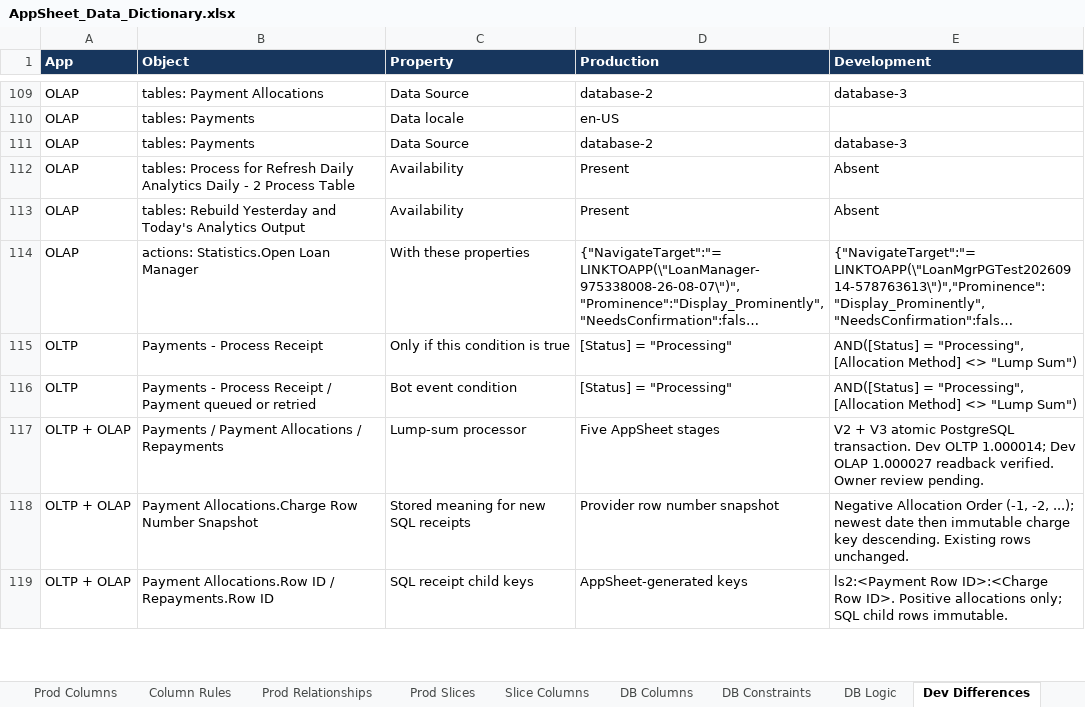
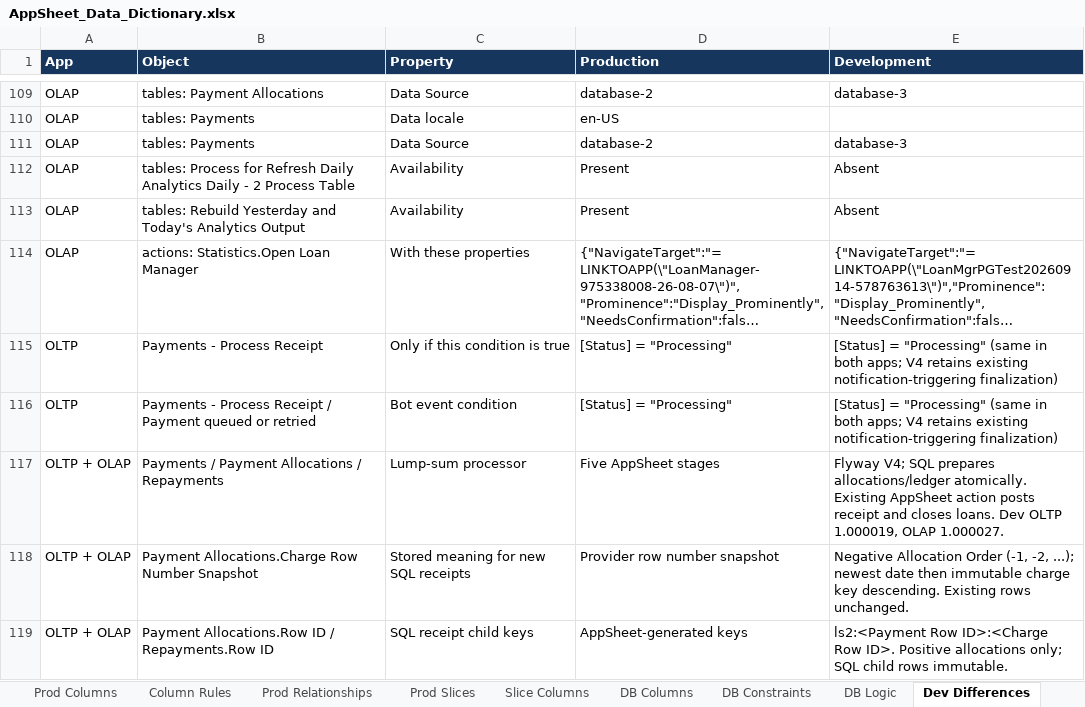
Before and after one commit to welct0407/MW-Credit-App, an Excel workbook: Documents/AppSheet_Data_Dictionary.xlsx, sheet Dev Differences, drawn as a sheet; only a part is shown, gaps mark what is left out; long unchanged cells end in …; values as stored, in another font and other column widths than the file's, no borders; the diff covers the shown part only; the diff names each change by its address in the sheet, - before the commit and + after, or states it on an @@ line.

Commit message:
Preserve existing notification events in database lump-sum release

```diff
--- a/Documents/AppSheet_Data_Dictionary.xlsx (sheet Dev Differences)
+++ b/Documents/AppSheet_Data_Dictionary.xlsx (sheet Dev Differences)
-E115:E116 (Development): AND([Status] = "Processing", [Allocation Method] <> "Lump Sum")
+E115:E116 (Development): [Status] = "Processing" (same in both apps; V4 retains existing notification-triggering finalization)
-E117 (Development): V2 + V3 atomic PostgreSQL transaction. Dev OLTP 1.000014; Dev OLAP 1.000027 readback verified. Owner review pending.
+E117 (Development): Flyway V4; SQL prepares allocations/ledger atomically. Existing AppSheet action posts receipt and closes loans. Dev OLTP 1.000019, OLAP 1.000027.
```
Also changed, not shown: 5 added rows and 3 edited cells elsewhere in this sheet, sheet Prod Tables, sheet DB Logic, sheet Guide, sheet App Settings, 27 other files.
